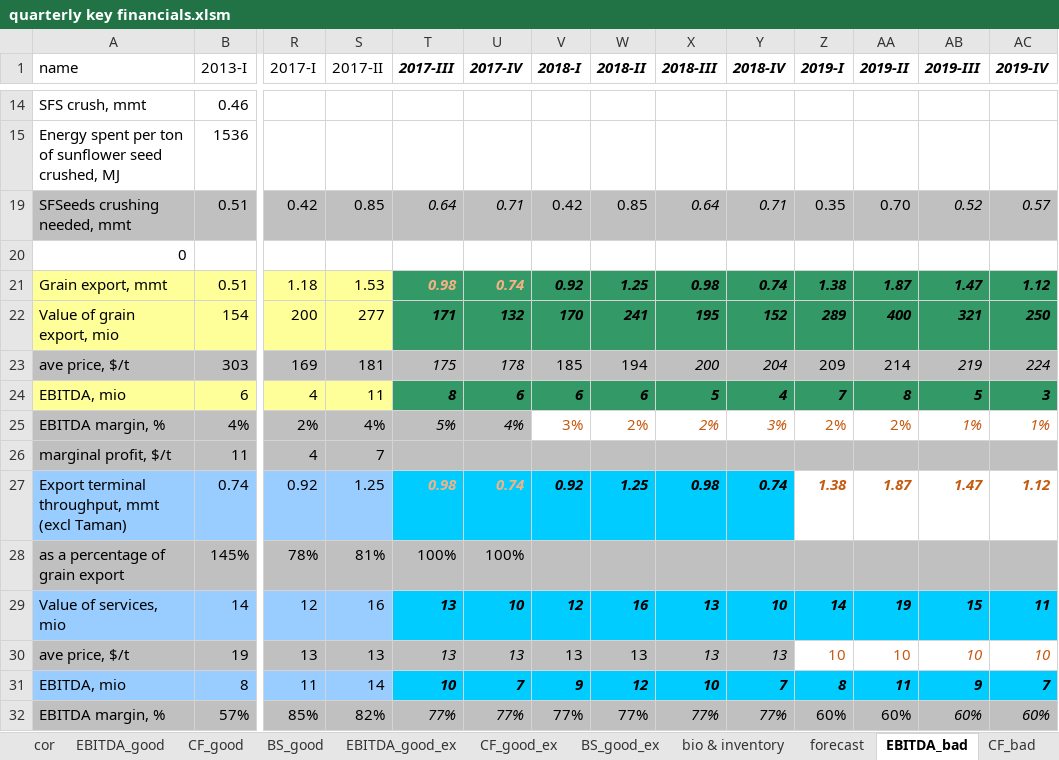
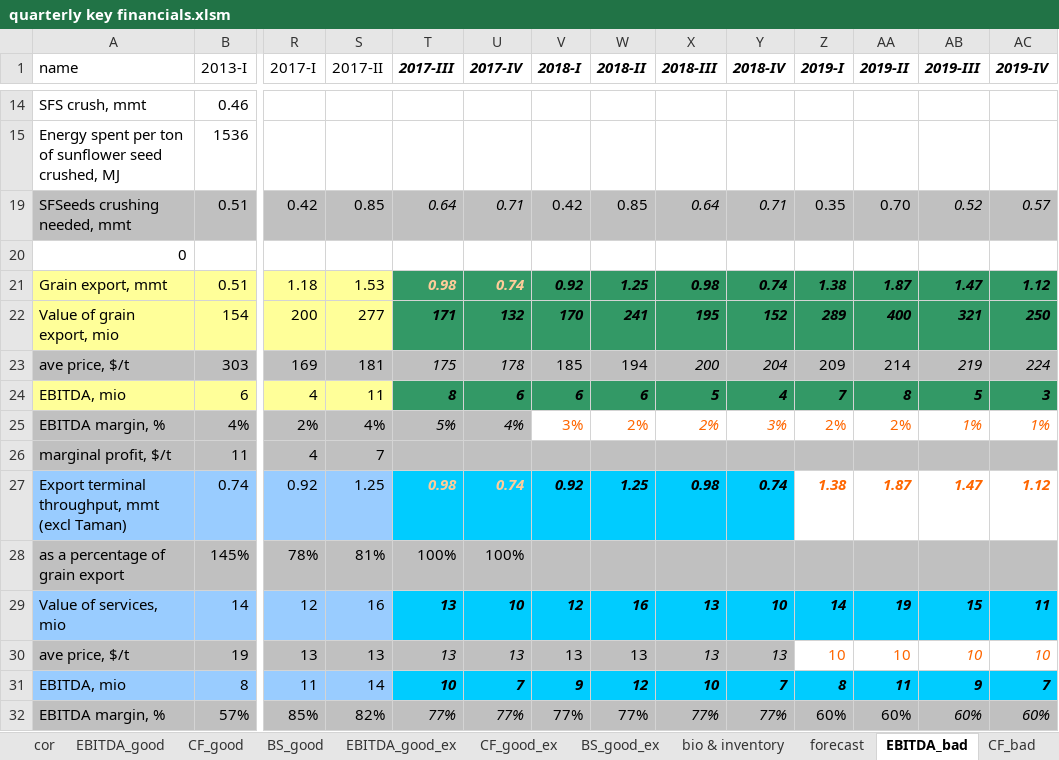
Before and after one commit to Aptekar/Kernel, an Excel workbook: quarterly key financials.xlsm, sheet EBITDA_bad, drawn as a sheet; only a part is shown, gaps mark what is left out; values as stored, in another font and other column widths than the file's, no borders; the diff covers the shown part only; the diff names each change by its address in the sheet, - before the commit and + after, or states it on an @@ line.

```diff
--- a/quarterly key financials.xlsm (sheet EBITDA_bad)
+++ b/quarterly key financials.xlsm (sheet EBITDA_bad)
-T21:U21 text colour: #F4B183
+T21:U21 text colour: #FFCC99
-V25:AC25 text colour: #C55A11
+V25:AC25 text colour: #FF6600
-T27:U27 text colour: #F4B183
+T27:U27 text colour: #FFCC99
-Z27:AC27 text colour: #C55A11
+Z27:AC27 text colour: #FF6600
-Z30:AC30 text colour: #C55A11
+Z30:AC30 text colour: #FF6600
```
Also changed, not shown: cell formats elsewhere in this sheet, sheet CF_bad, sheet CF_good, sheet CF_bad_ex, sheet CF_good_ex, sheet BS_bad, sheet BS_bad_ex, 7 more sheets, charts or pictures.
